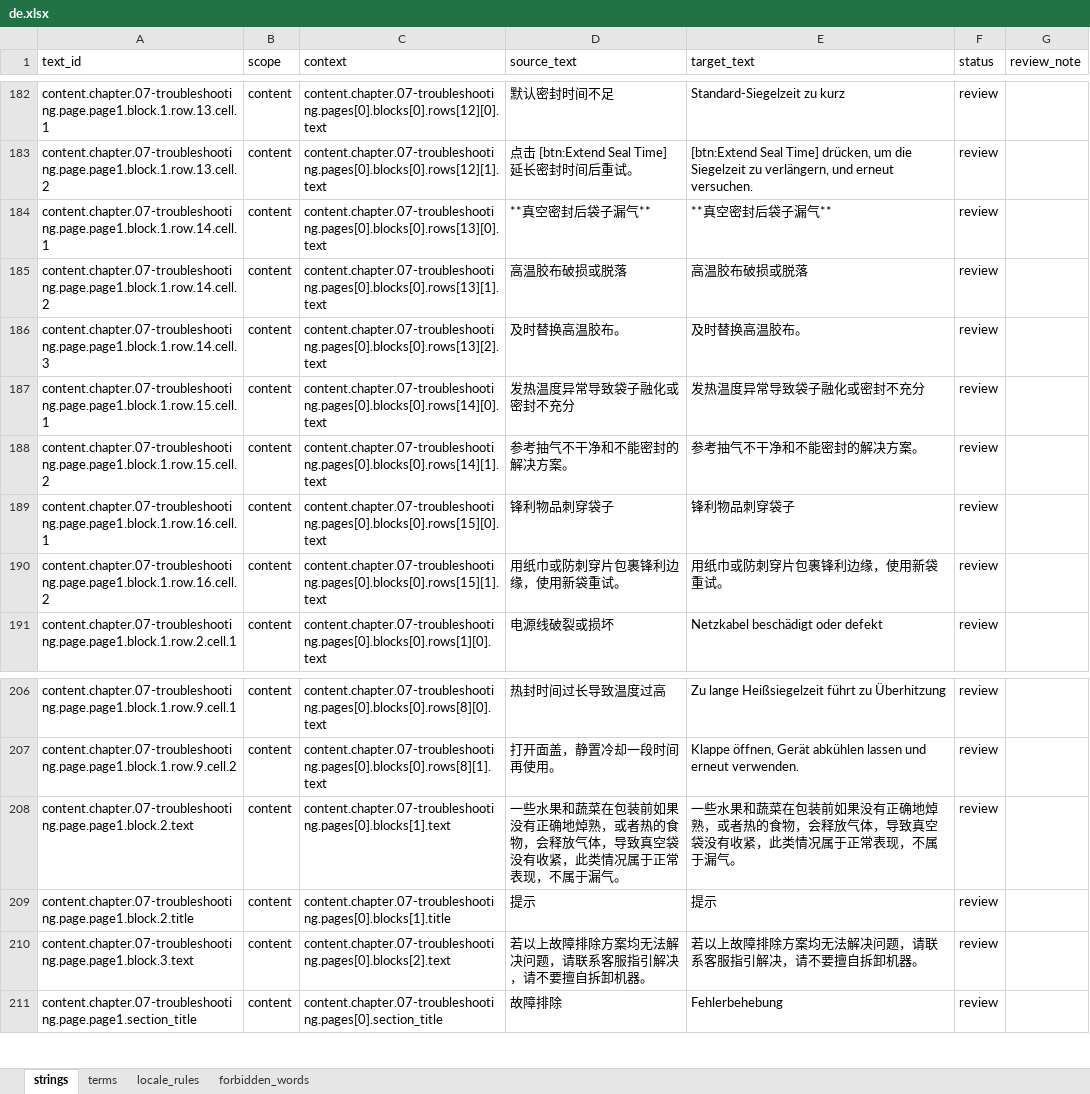
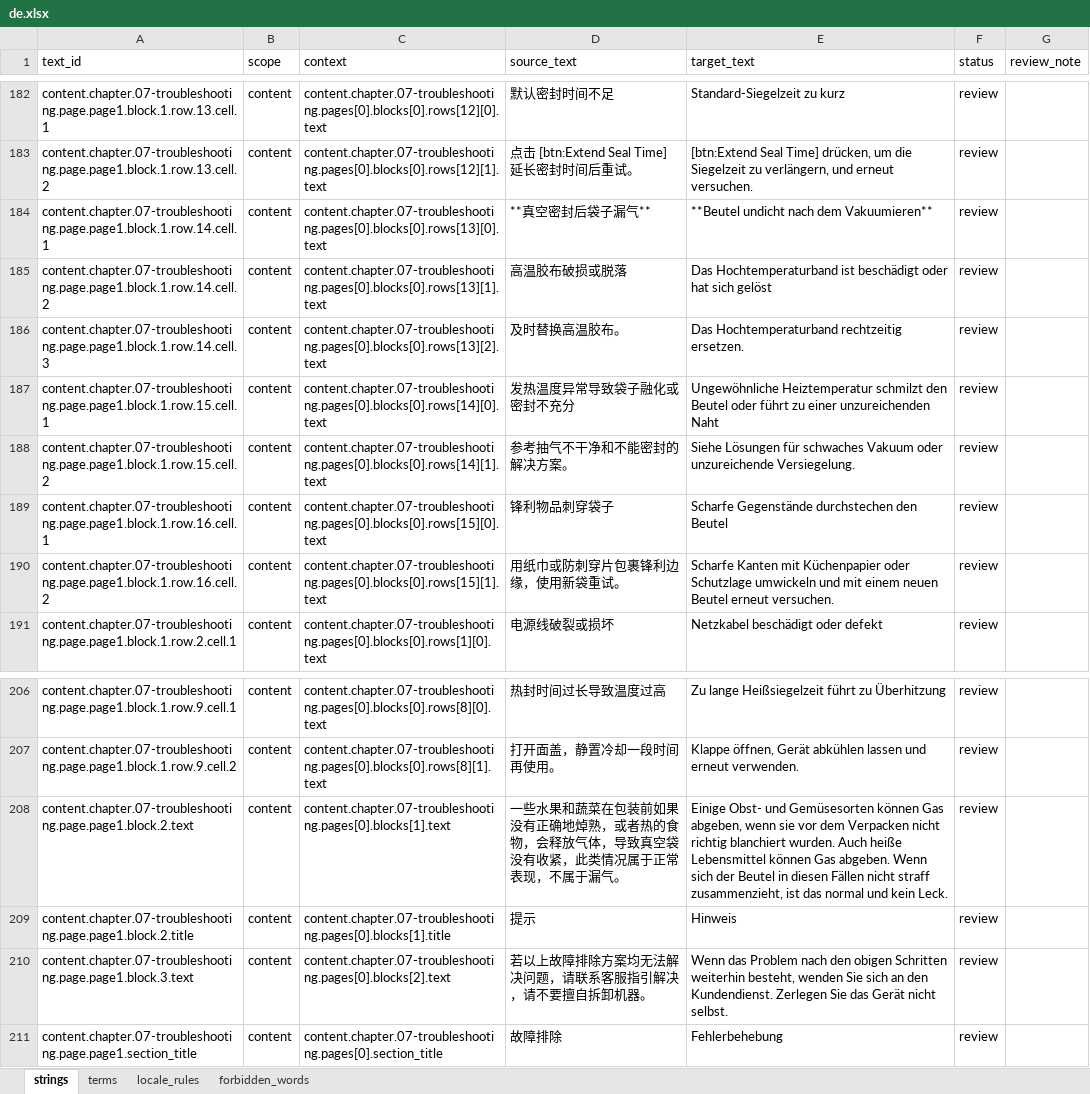
Before and after one commit to iamdoublef/argion-ai-plan, an Excel workbook: research/yjs-manual-opt/swiss/products/v23/i18n/workbooks/de.xlsx, sheet strings, drawn as a sheet; only a part is shown, gaps mark what is left out; values as stored, in another font and other column widths than the file's, no borders; the diff covers the shown part only; the diff names each change by its address in the sheet, - before the commit and + after, or states it on an @@ line.

```diff
--- a/research/yjs-manual-opt/swiss/products/v23/i18n/workbooks/de.xlsx (sheet strings)
+++ b/research/yjs-manual-opt/swiss/products/v23/i18n/workbooks/de.xlsx (sheet strings)
-E184 (target_text): **真空密封后袋子漏气**
+E184 (target_text): **Beutel undicht nach dem Vakuumieren**
-E185 (target_text): 高温胶布破损或脱落
+E185 (target_text): Das Hochtemperaturband ist beschädigt oder hat sich gelöst
-E186 (target_text): 及时替换高温胶布。
+E186 (target_text): Das Hochtemperaturband rechtzeitig ersetzen.
-E187 (target_text): 发热温度异常导致袋子融化或密封不充分
+E187 (target_text): Ungewöhnliche Heiztemperatur schmilzt den Beutel oder führt zu einer unzureichenden Naht
-E188 (target_text): 参考抽气不干净和不能密封的解决方案。
+E188 (target_text): Siehe Lösungen für schwaches Vakuum oder unzureichende Versiegelung.
-E189 (target_text): 锋利物品刺穿袋子
+E189 (target_text): Scharfe Gegenstände durchstechen den Beutel
-E190 (target_text): 用纸巾或防刺穿片包裹锋利边缘，使用新袋重试。
+E190 (target_text): Scharfe Kanten mit Küchenpapier oder Schutzlage umwickeln und mit einem neuen Beutel erneut versuchen.
-E208 (target_text): 一些水果和蔬菜在包装前如果没有正确地焯熟，或者热的食物，会释放气体，导致真空袋没有收紧，此类情况属于正常表现，不属于漏气。
+E208 (target_text): Einige Obst- und Gemüsesorten können Gas abgeben, wenn sie vor dem Verpacken nicht richtig blanchiert wurden. Auch heiße Lebensmittel können Gas abgeben. Wenn sich der Beutel in diesen Fällen nicht straff zusammenzieht, ist das normal und kein Leck.
-E209 (target_text): 提示
+E209 (target_text): Hinweis
-E210 (target_text): 若以上故障排除方案均无法解决问题，请联系客服指引解决，请不要擅自拆卸机器。
+E210 (target_text): Wenn das Problem nach den obigen Schritten weiterhin besteht, wenden Sie sich an den Kundendienst. Zerlegen Sie das Gerät nicht selbst.
```
Also changed, not shown: 22 edited cells elsewhere in this sheet, research/yjs-manual-opt/swiss/products/v23/i18n/workbooks/en.xlsx, research/yjs-manual-opt/swiss/products/v23/i18n/workbooks/it.xlsx, 22 other files.
